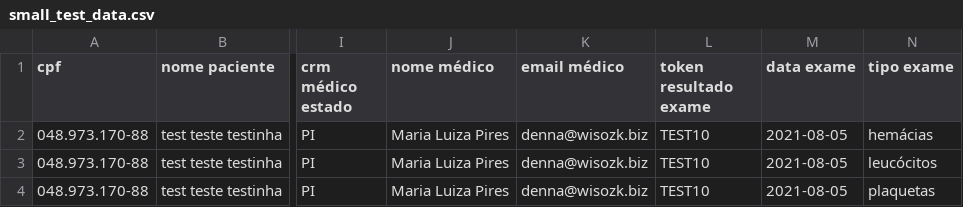
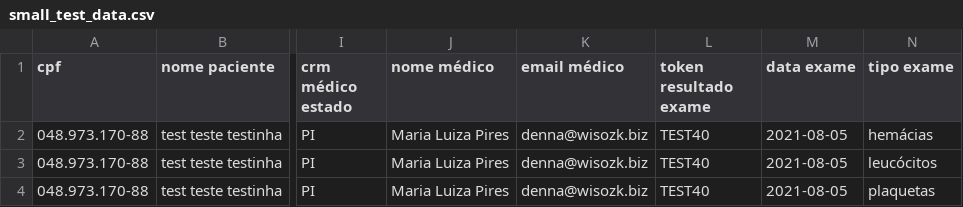
Before and after one commit to petragrunheidt/Rebase-labs, a CSV file: spec/support/small_test_data.csv, drawn as a sheet; only a part is shown, gaps mark what is left out; the diff names each change by its address in the sheet, - before the commit and + after, or states it on an @@ line.

```diff
--- a/spec/support/small_test_data.csv
+++ b/spec/support/small_test_data.csv
-L2:L4 (token resultado exame): TEST10
+L2:L4 (token resultado exame): TEST40
```
Also changed, not shown: 13 other files.
